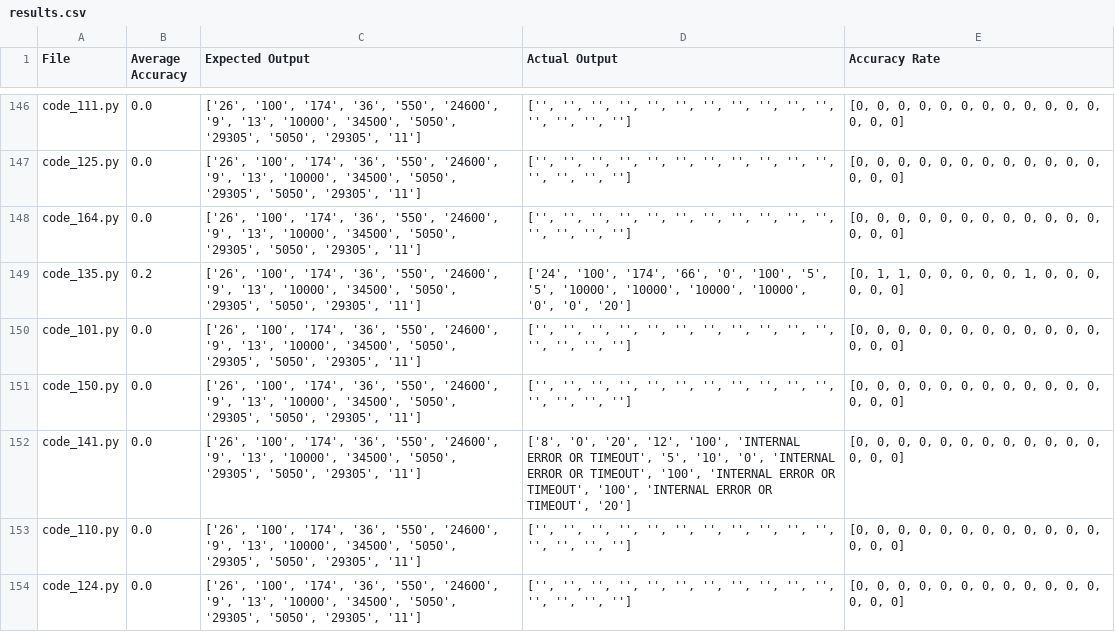
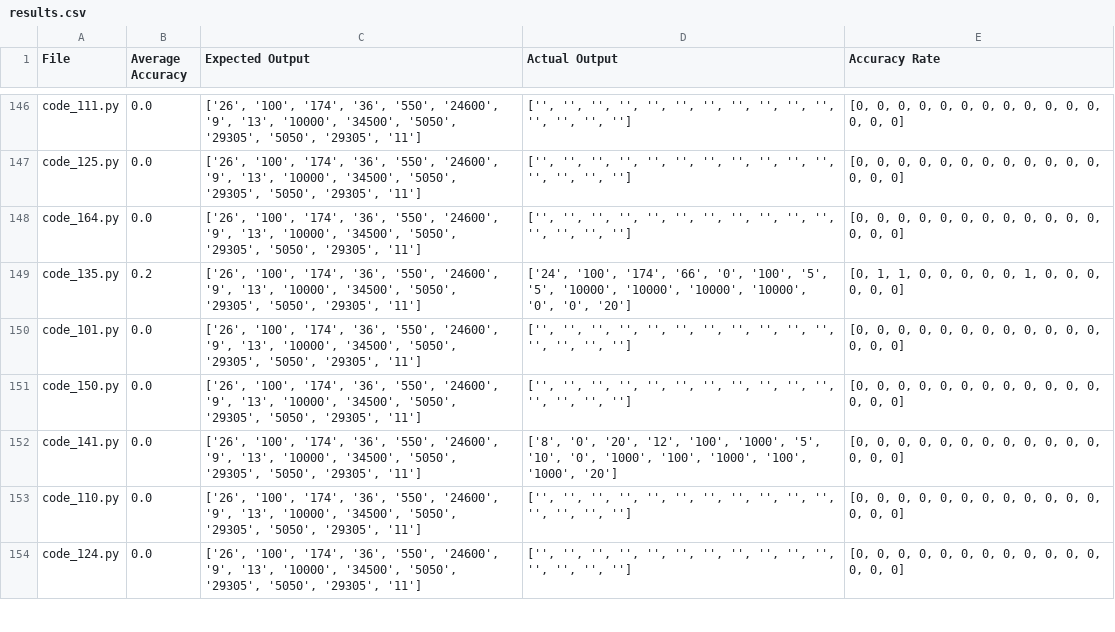
Before and after one commit to Xuan-1998/CodeGen, a CSV file: codeGen/results/tree_search_2/664f0615/results.csv, drawn as a sheet; only a part is shown, gaps mark what is left out.

```diff
--- a/codeGen/results/tree_search_2/664f0615/results.csv
+++ b/codeGen/results/tree_search_2/664f0615/results.csv
@@ -151,3 +151,3 @@ code_101.py,0.0,"['26', '100', '174', '36', '550', '24600', '9', '13', '10000',
 code_150.py,0.0,"['26', '100', '174', '36', '550', '24600', '9', '13', '10000', '34500', '5050', '29305', '5050', '29305', '11']","['', '', '', '', '', '', '', '', '', '', '', '', '', '', '']","[0, 0, 0, 0, 0, 0, 0, 0, 0, 0, 0, 0, 0, 0, 0]"
-code_141.py,0.0,"['26', '100', '174', '36', '550', '24600', '9', '13', '10000', '34500', '5050', '29305', '5050', '29305', '11']","['8', '0', '20', '12', '100', 'INTERNAL ERROR OR TIMEOUT', '5', '10', '0', 'INTERNAL ERROR OR TIMEOUT', '100', 'INTERNAL ERROR OR TIMEOUT', '100', 'INTERNAL ERROR OR TIMEOUT', '20']","[0, 0, 0, 0, 0, 0, 0, 0, 0, 0, 0, 0, 0, 0, 0]"
+code_141.py,0.0,"['26', '100', '174', '36', '550', '24600', '9', '13', '10000', '34500', '5050', '29305', '5050', '29305', '11']","['8', '0', '20', '12', '100', '1000', '5', '10', '0', '1000', '100', '1000', '100', '1000', '20']","[0, 0, 0, 0, 0, 0, 0, 0, 0, 0, 0, 0, 0, 0, 0]"
 code_110.py,0.0,"['26', '100', '174', '36', '550', '24600', '9', '13', '10000', '34500', '5050', '29305', '5050', '29305', '11']","['', '', '', '', '', '', '', '', '', '', '', '', '', '', '']","[0, 0, 0, 0, 0, 0, 0, 0, 0, 0, 0, 0, 0, 0, 0]"
```
Also changed, not shown: codeGen/results/tree_search_2/1cce2722/results.csv, codeGen/results/tree_search_2/8349dc68/results.csv, 7 other files.
